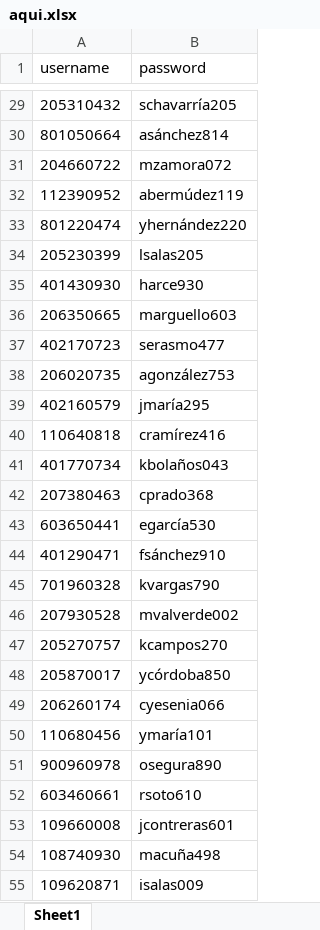
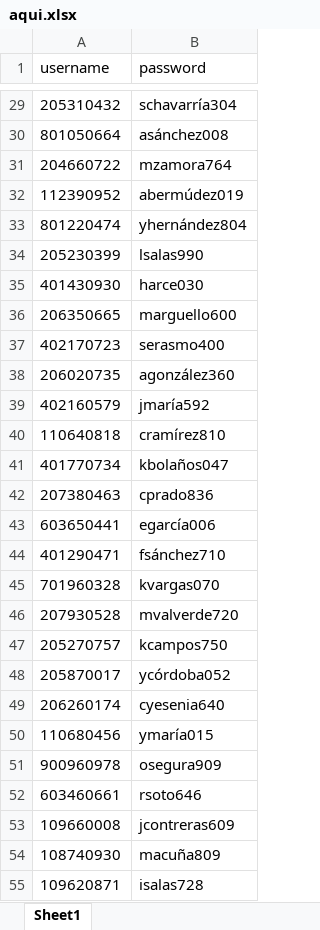
Before and after one commit to Jos242/inventario-ctpc, an Excel workbook: backend/aqui.xlsx, sheet Sheet1, drawn as a sheet; only a part is shown, gaps mark what is left out; values as stored, in another font and other column widths than the file's, no borders; the diff covers the shown part only; the diff names each change by its address in the sheet, - before the commit and + after, or states it on an @@ line.

```diff
--- a/backend/aqui.xlsx (sheet Sheet1)
+++ b/backend/aqui.xlsx (sheet Sheet1)
-B29 (password): schavarría205
+B29 (password): schavarría304
-B30 (password): asánchez814
+B30 (password): asánchez008
-B31 (password): mzamora072
+B31 (password): mzamora764
-B32 (password): abermúdez119
+B32 (password): abermúdez019
-B33 (password): yhernández220
+B33 (password): yhernández804
-B34 (password): lsalas205
+B34 (password): lsalas990
-B35 (password): harce930
+B35 (password): harce030
-B36 (password): marguello603
+B36 (password): marguello600
-B37 (password): serasmo477
+B37 (password): serasmo400
-B38 (password): agonzález753
+B38 (password): agonzález360
-B39 (password): jmaría295
+B39 (password): jmaría592
-B40 (password): cramírez416
+B40 (password): cramírez810
-B41 (password): kbolaños043
+B41 (password): kbolaños047
-B42 (password): cprado368
+B42 (password): cprado836
-B43 (password): egarcía530
+B43 (password): egarcía006
-B44 (password): fsánchez910
+B44 (password): fsánchez710
-B45 (password): kvargas790
+B45 (password): kvargas070
-B46 (password): mvalverde002
+B46 (password): mvalverde720
-B47 (password): kcampos270
+B47 (password): kcampos750
-B48 (password): ycórdoba850
+B48 (password): ycórdoba052
-B49 (password): cyesenia066
+B49 (password): cyesenia640
-B50 (password): ymaría101
+B50 (password): ymaría015
-B51 (password): osegura890
+B51 (password): osegura909
-B52 (password): rsoto610
+B52 (password): rsoto646
-B53 (password): jcontreras601
+B53 (password): jcontreras609
-B54 (password): macuña498
+B54 (password): macuña809
-B55 (password): isalas009
+B55 (password): isalas728
```
Also changed, not shown: 75 edited cells elsewhere in this sheet, 3 other files.
